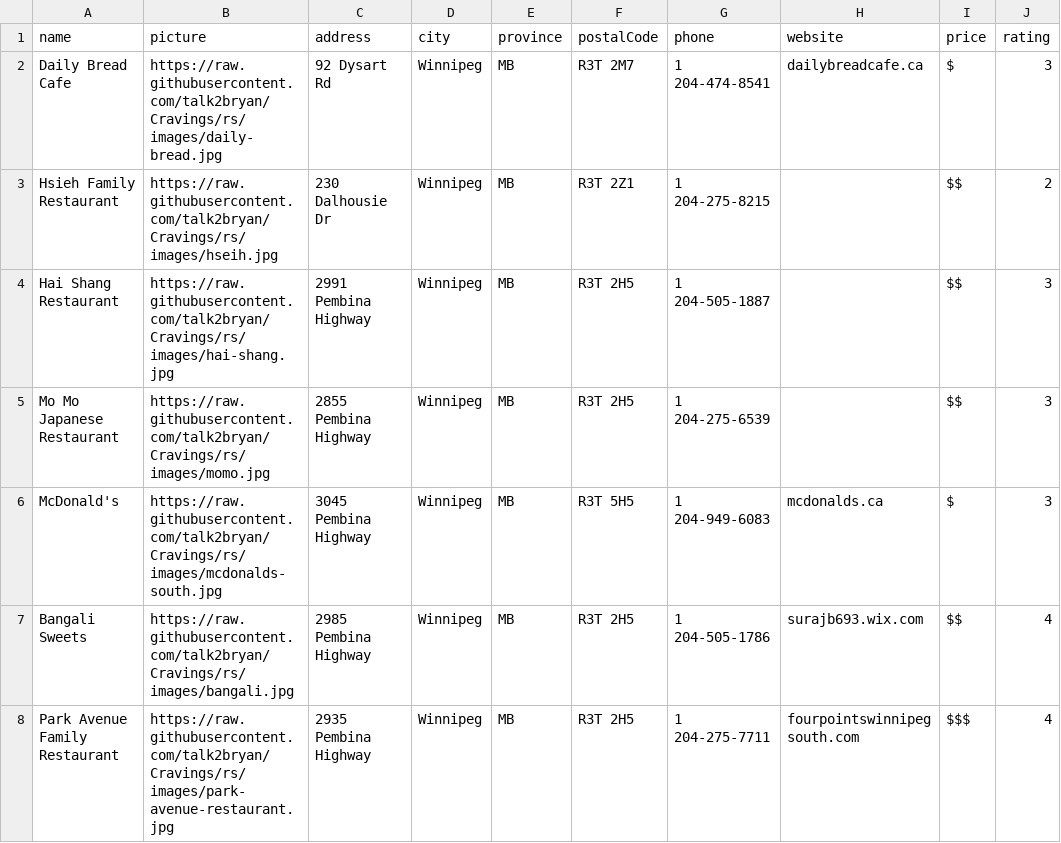
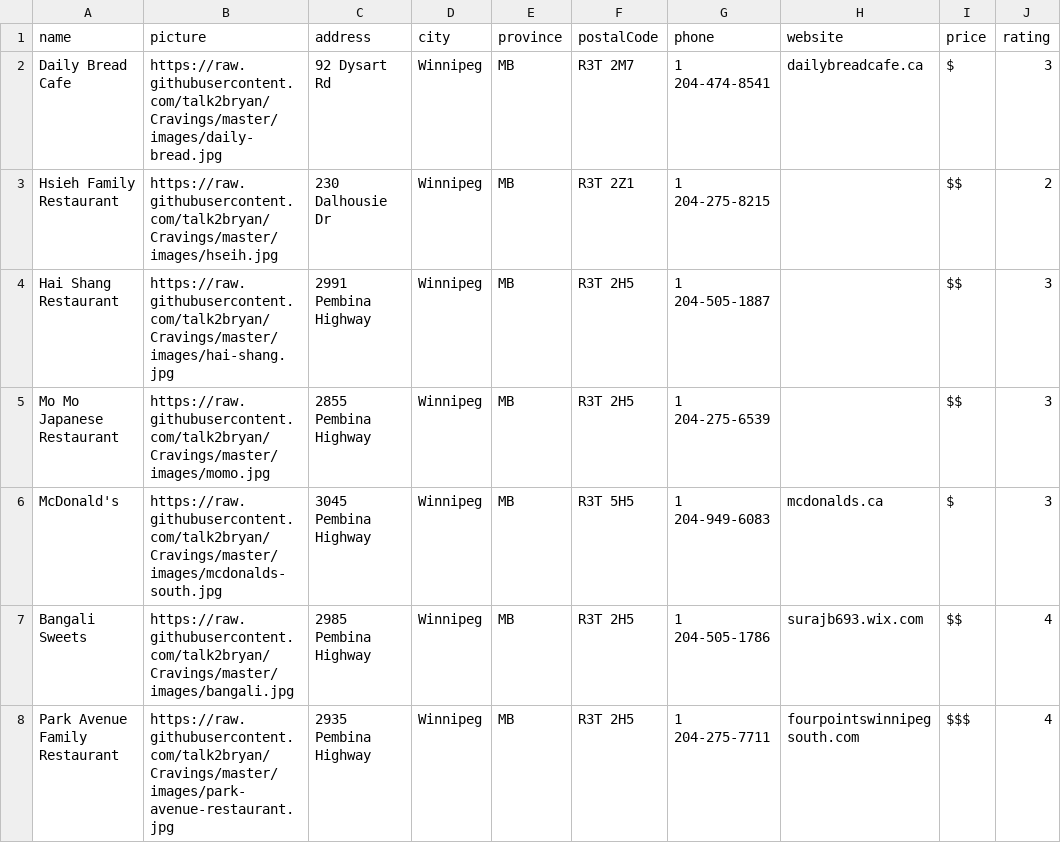
Before and after one commit to talk2bryan/Cravings, a CSV file: milestones/Milestone3/resources/data.csv, drawn as a sheet; only a part is shown; the diff covers the shown part only; the diff names each change by its address in the sheet, - before the commit and + after, or states it on an @@ line.

Commit message:
Update data.csv

```diff
--- a/milestones/Milestone3/resources/data.csv
+++ b/milestones/Milestone3/resources/data.csv
-B2 (picture): https://raw.githubusercontent.com/talk2bryan/Cravings/rs/images/daily-bread.jpg
+B2 (picture): https://raw.githubusercontent.com/talk2bryan/Cravings/master/images/daily-bread.jpg
-B3 (picture): https://raw.githubusercontent.com/talk2bryan/Cravings/rs/images/hseih.jpg
+B3 (picture): https://raw.githubusercontent.com/talk2bryan/Cravings/master/images/hseih.jpg
-B4 (picture): https://raw.githubusercontent.com/talk2bryan/Cravings/rs/images/hai-shang.jpg
+B4 (picture): https://raw.githubusercontent.com/talk2bryan/Cravings/master/images/hai-shang.jpg
-B5 (picture): https://raw.githubusercontent.com/talk2bryan/Cravings/rs/images/momo.jpg
+B5 (picture): https://raw.githubusercontent.com/talk2bryan/Cravings/master/images/momo.jpg
-B6 (picture): https://raw.githubusercontent.com/talk2bryan/Cravings/rs/images/mcdonalds-south.jpg
+B6 (picture): https://raw.githubusercontent.com/talk2bryan/Cravings/master/images/mcdonalds-south.jpg
-B7 (picture): https://raw.githubusercontent.com/talk2bryan/Cravings/rs/images/bangali.jpg
+B7 (picture): https://raw.githubusercontent.com/talk2bryan/Cravings/master/images/bangali.jpg
-B8 (picture): https://raw.githubusercontent.com/talk2bryan/Cravings/rs/images/park-avenue-restaurant.jpg
+B8 (picture): https://raw.githubusercontent.com/talk2bryan/Cravings/master/images/park-avenue-restaurant.jpg
```
Also changed, not shown: 59 edited cells elsewhere in this file.
